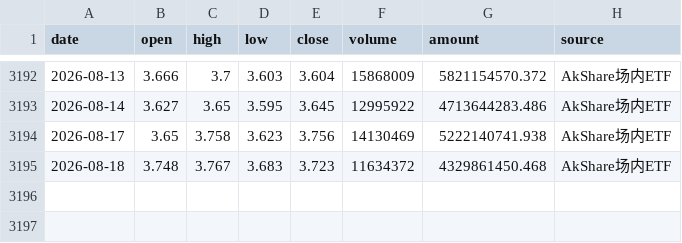
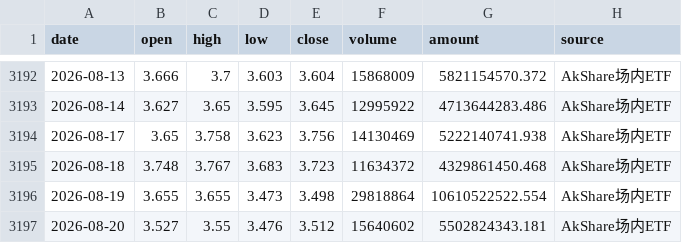
Before and after one commit to djinnwong/etf_rotation_web, a CSV file: data/159915_daily.csv, drawn as a sheet; only a part is shown, gaps mark what is left out; the diff names each change by its address in the sheet, - before the commit and + after, or states it on an @@ line.

```diff
--- a/data/159915_daily.csv
+++ b/data/159915_daily.csv
+row 3196: 2026-08-19 | 3.655 | 3.655 | 3.473 | 3.498 | 29818864 | 10610522522.554 | AkShare场内ETF
+row 3197: 2026-08-20 | 3.527 | 3.55 | 3.476 | 3.512 | 15640602 | 5502824343.181 | AkShare场内ETF
```
Also changed, not shown: data/513100_daily.csv, data/518880_daily.csv, 4 other files.
